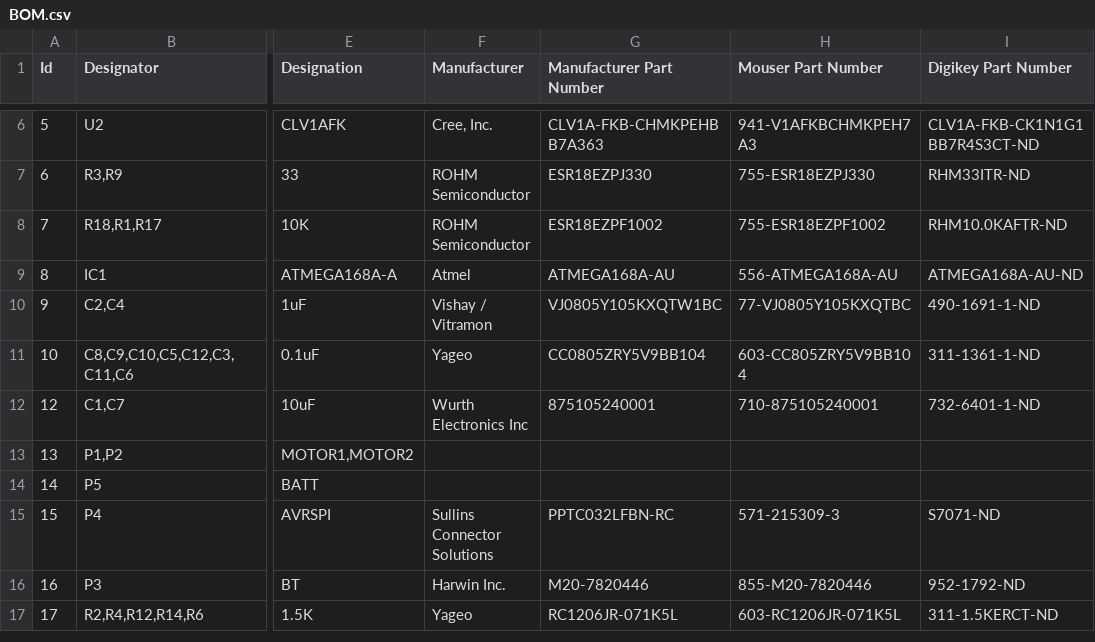
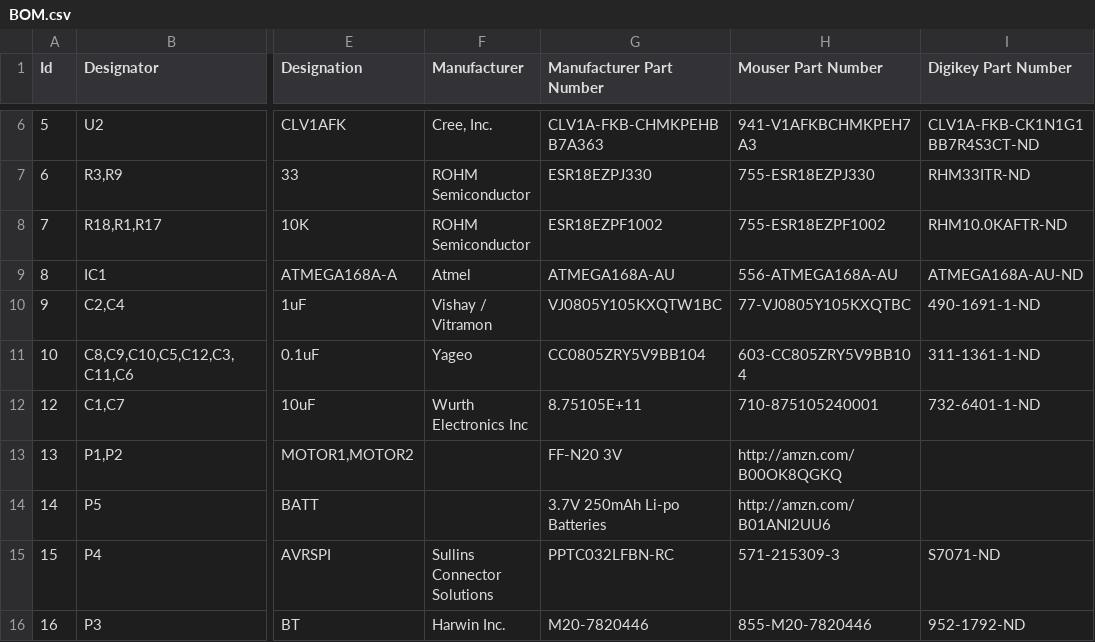
Before and after one commit to andresR8/Robotics4Control, a CSV file: HardwareFiles/MainBoard/BOM.csv, drawn as a sheet; only a part is shown, gaps mark what is left out; the shorter side is filled out with more unchanged rows; the diff names each change by its address in the sheet, - before the commit and + after, or states it on an @@ line.

Commit message:
BOM file completed

```diff
--- a/HardwareFiles/MainBoard/BOM.csv
+++ b/HardwareFiles/MainBoard/BOM.csv
-G12 (Manufacturer Part Number): 875105240001
+G12 (Manufacturer Part Number): 8.75105E+11
-G13 (Manufacturer Part Number): (empty)
+G13 (Manufacturer Part Number): FF-N20 3V
-H13 (Mouser Part Number): (empty)
+H13 (Mouser Part Number): http://amzn.com/B00OK8QGKQ
-G14 (Manufacturer Part Number): (empty)
+G14 (Manufacturer Part Number): 3.7V 250mAh Li-po Batteries
-H14 (Mouser Part Number): (empty)
+H14 (Mouser Part Number): http://amzn.com/B01ANI2UU6
```
